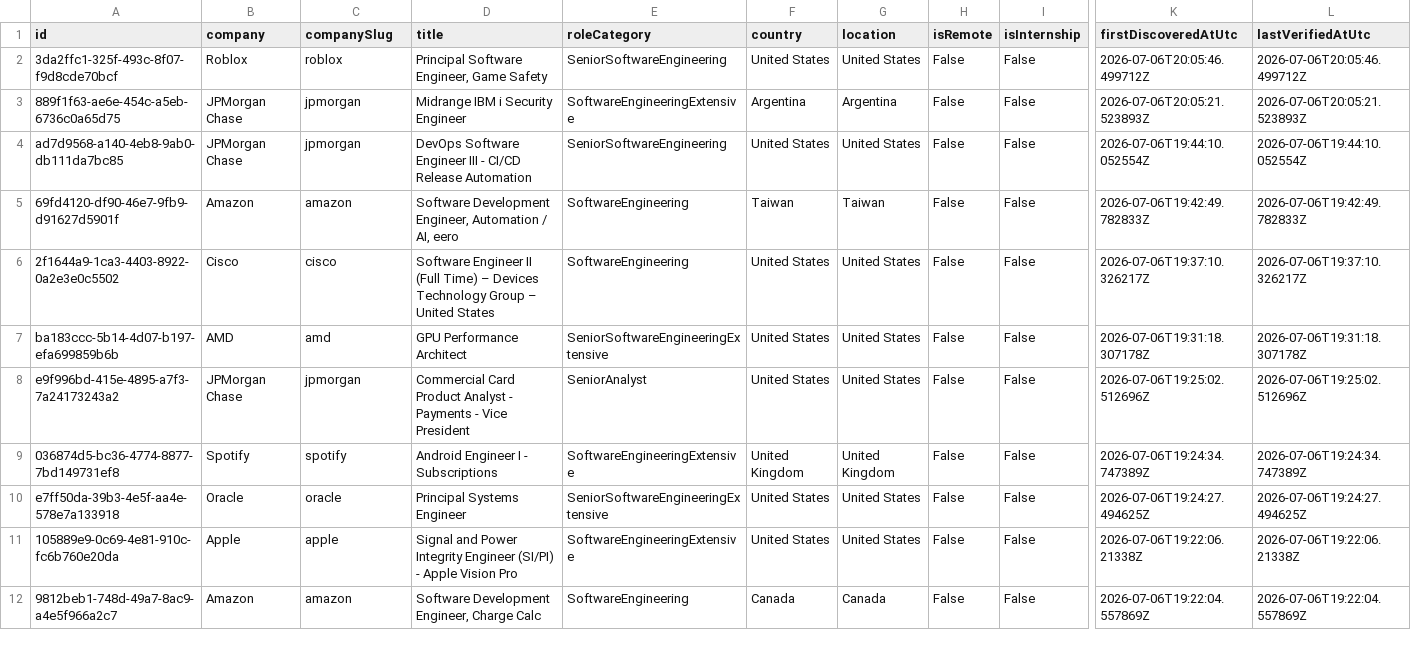
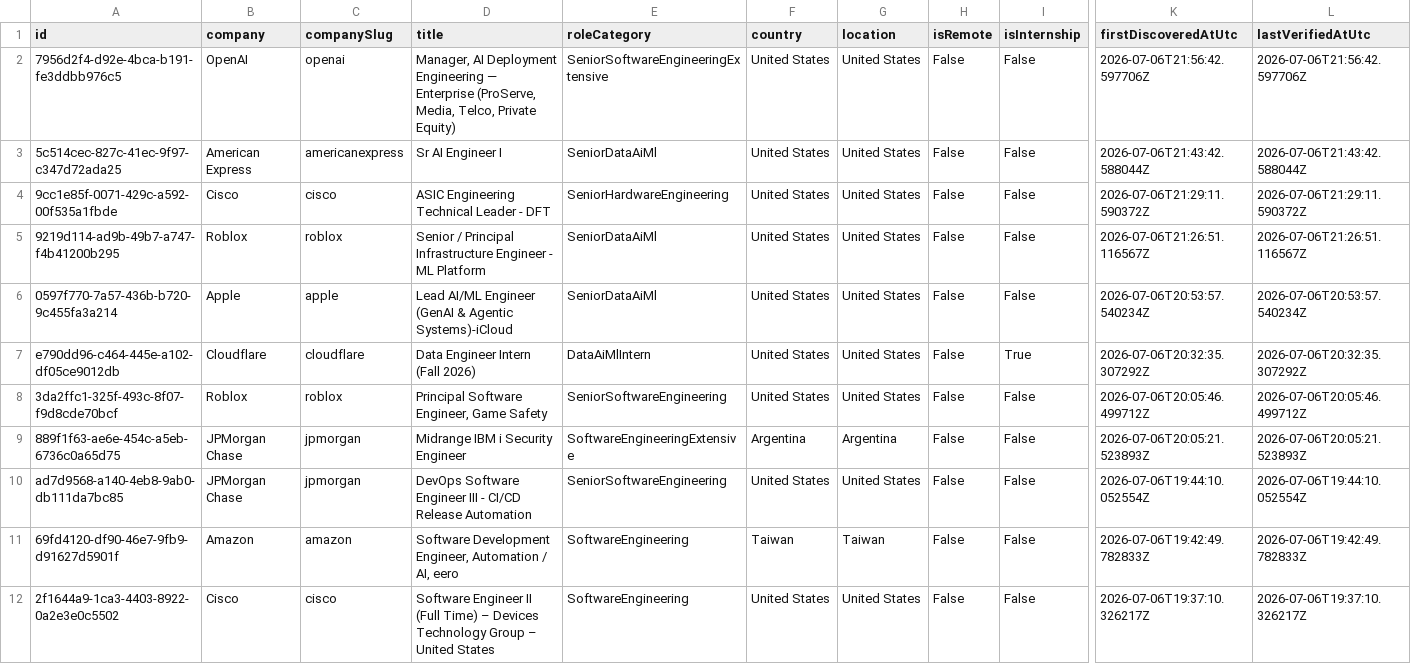
Before and after one commit to ScoutJob/scoutjob-tech-jobs, a CSV file: data/jobs.csv, drawn as a sheet; only a part is shown, gaps mark what is left out; the shorter side is filled out with more unchanged rows; rows hold the shown columns only; the diff names each change by its address in the sheet, - before the commit and + after, or states it on an @@ line.

```diff
--- a/data/jobs.csv
+++ b/data/jobs.csv
+row 2: 7956d2f4-d92e-4bca-b191-fe3ddbb976c5 | OpenAI | openai | Manager, AI Deployment Engineering — Enterprise (ProServe, Media, Telco, Private Equity) | SeniorSoftwareEngineeringExtensive | United States | United States | False | False | 2026-07-06T21:56:42.597706Z | 2026-07-06T21:56:42.597706Z
+row 3: 5c514cec-827c-41ec-9f97-c347d72ada25 | American Express | americanexpress | Sr AI Engineer I | SeniorDataAiMl | United States | United States | False | False | 2026-07-06T21:43:42.588044Z | 2026-07-06T21:43:42.588044Z
+row 4: 9cc1e85f-0071-429c-a592-00f535a1fbde | Cisco | cisco | ASIC Engineering Technical Leader - DFT | SeniorHardwareEngineering | United States | United States | False | False | 2026-07-06T21:29:11.590372Z | 2026-07-06T21:29:11.590372Z
+row 5: 9219d114-ad9b-49b7-a747-f4b41200b295 | Roblox | roblox | Senior / Principal Infrastructure Engineer - ML Platform | SeniorDataAiMl | United States | United States | False | False | 2026-07-06T21:26:51.116567Z | 2026-07-06T21:26:51.116567Z
+row 6: 0597f770-7a57-436b-b720-9c455fa3a214 | Apple | apple | Lead AI/ML Engineer (GenAI & Agentic Systems)-iCloud | SeniorDataAiMl | United States | United States | False | False | 2026-07-06T20:53:57.540234Z | 2026-07-06T20:53:57.540234Z
+row 7: e790dd96-c464-445e-a102-df05ce9012db | Cloudflare | cloudflare | Data Engineer Intern (Fall 2026) | DataAiMlIntern | United States | United States | False | True | 2026-07-06T20:32:35.307292Z | 2026-07-06T20:32:35.307292Z
```
Also changed, not shown: docs/data/jobs.csv, 3 other files.
